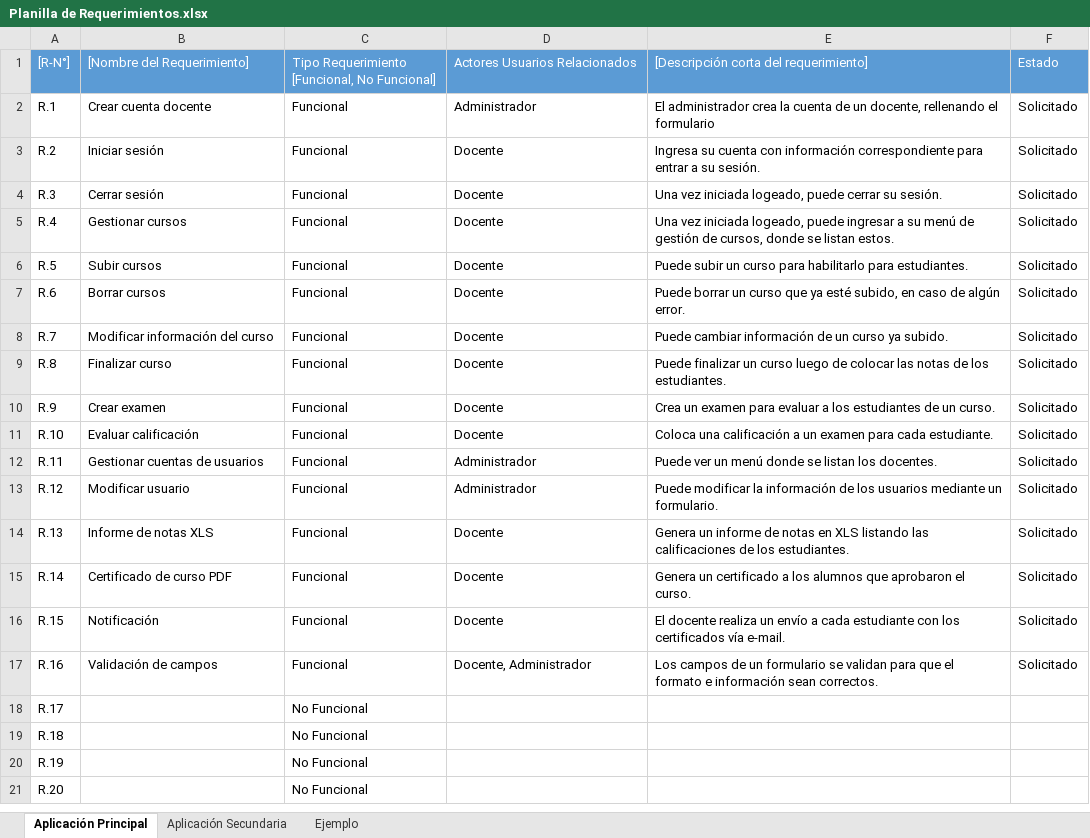
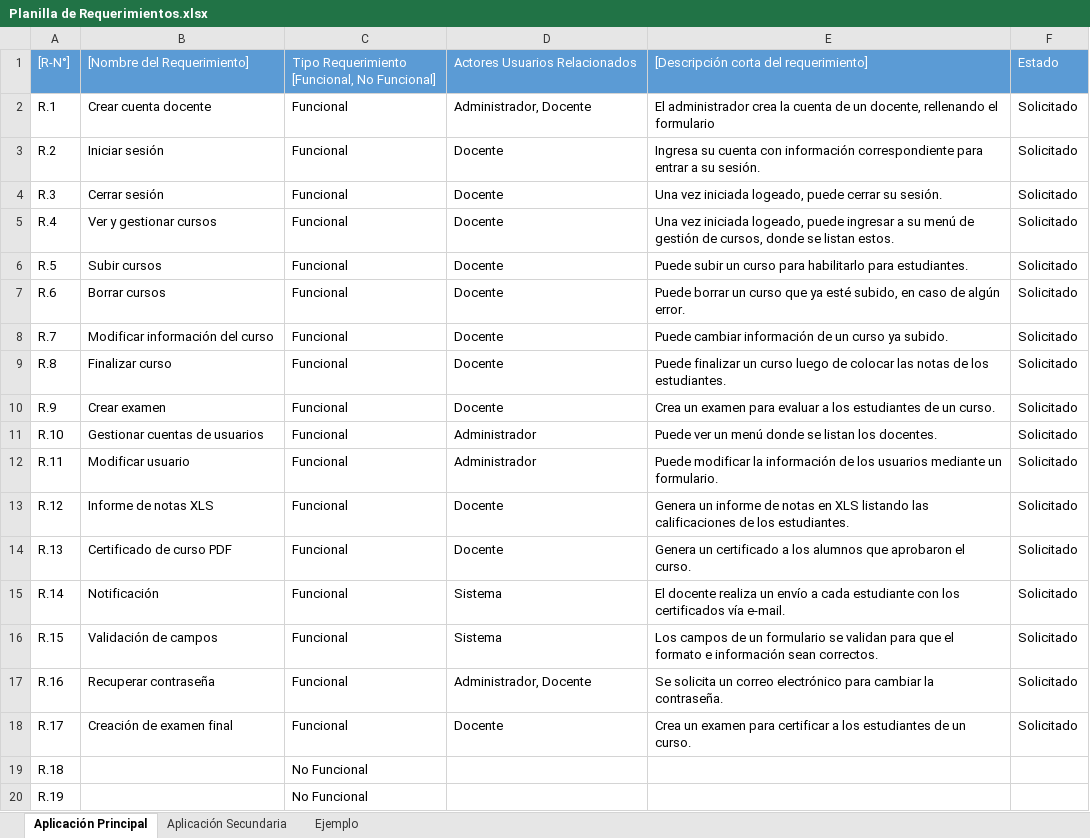
Before and after one commit to b3njam1n18/DuocOfcourse, an Excel workbook: Fase 1/DocumentosProyecto/Planilla de Requerimientos.xlsx, sheet Aplicación Principal, drawn as a sheet; values as stored, in another font and other column widths than the file's, no borders; charts and pictures not drawn; the diff names each change by its address in the sheet, - before the commit and + after, or states it on an @@ line.

```diff
--- a/Fase 1/DocumentosProyecto/Planilla de Requerimientos.xlsx (sheet Aplicación Principal)
+++ b/Fase 1/DocumentosProyecto/Planilla de Requerimientos.xlsx (sheet Aplicación Principal)
-D2: Administrador
+D2: Administrador, Docente
-B5: Gestionar cursos
+B5: Ver y gestionar cursos
-B11: Evaluar calificación
+B11: Gestionar cuentas de usuarios
-D11: Docente
+D11: Administrador
-E11: Coloca una calificación a un examen para cada estudiante.
+E11: Puede ver un menú donde se listan los docentes.
-B12: Gestionar cuentas de usuarios
+B12: Modificar usuario
-E12: Puede ver un menú donde se listan los docentes.
+E12: Puede modificar la información de los usuarios mediante un formulario.
-B13: Modificar usuario
+B13: Informe de notas XLS
-D13: Administrador
+D13: Docente
-E13: Puede modificar la información de los usuarios mediante un formulario.
+E13: Genera un informe de notas en XLS listando las calificaciones de los estudiantes.
-B14: Informe de notas XLS
+B14: Certificado de curso PDF
-E14: Genera un informe de notas en XLS listando las calificaciones de los estudiantes.
+E14: Genera un certificado a los alumnos que aprobaron el curso.
-B15: Certificado de curso PDF
+B15: Notificación
-D15:D16: Docente
+D15:D16: Sistema
-E15: Genera un certificado a los alumnos que aprobaron el curso.
+E15: El docente realiza un envío a cada estudiante con los certificados vía e-mail.
-B16: Notificación
+B16: Validación de campos
-E16: El docente realiza un envío a cada estudiante con los certificados vía e-mail.
+E16: Los campos de un formulario se validan para que el formato e información sean correctos.
-B17: Validación de campos
+B17: Recuperar contraseña
-D17: Docente, Administrador
+D17: Administrador, Docente
-E17: Los campos de un formulario se validan para que el formato e información sean correctos.
+E17: Se solicita un correo electrónico para cambiar la contraseña.
-B18: (empty)
+B18: Creación de examen final
-C18: No Funcional
+C18: Funcional
-D18: (empty)
+D18: Docente
-E18: (empty)
+E18: Crea un examen para certificar a los estudiantes de un curso.
-F18: (empty)
+F18: Solicitado
-row 21: R.20 |  | No Funcional
```
Also changed, not shown: sheet Aplicación Secundaria, Fase 1/DocumentosProyecto/Matriz EDT.xlsx, 5 other files.
